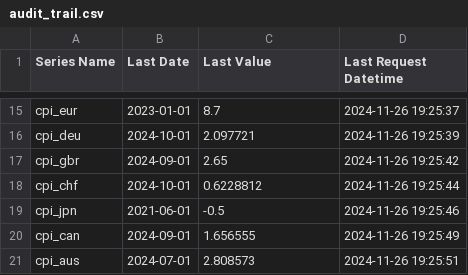
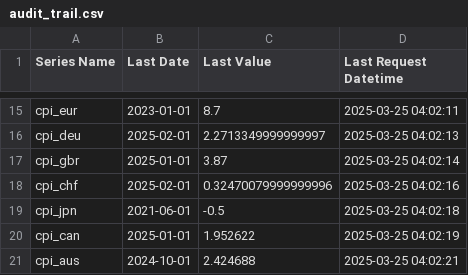
Before and after one commit to deerfieldgreen/FRED_data, a CSV file: audit_trail.csv, drawn as a sheet; only a part is shown, gaps mark what is left out; the diff covers the shown part only; the diff names each change by its address in the sheet, - before the commit and + after, or states it on an @@ line.

```diff
--- a/audit_trail.csv
+++ b/audit_trail.csv
-D15 (Last Request Datetime): 2024-11-26 19:25:37
+D15 (Last Request Datetime): 2025-03-25 04:02:11
-B16 (Last Date): 2024-10-01
+B16 (Last Date): 2025-02-01
-C16 (Last Value): 2.097721
+C16 (Last Value): 2.2713349999999997
-D16 (Last Request Datetime): 2024-11-26 19:25:39
+D16 (Last Request Datetime): 2025-03-25 04:02:13
-B17 (Last Date): 2024-09-01
+B17 (Last Date): 2025-01-01
-C17 (Last Value): 2.65
+C17 (Last Value): 3.87
-D17 (Last Request Datetime): 2024-11-26 19:25:42
+D17 (Last Request Datetime): 2025-03-25 04:02:14
-B18 (Last Date): 2024-10-01
+B18 (Last Date): 2025-02-01
-C18 (Last Value): 0.6228812
+C18 (Last Value): 0.32470079999999996
-D18 (Last Request Datetime): 2024-11-26 19:25:44
+D18 (Last Request Datetime): 2025-03-25 04:02:16
-D19 (Last Request Datetime): 2024-11-26 19:25:46
+D19 (Last Request Datetime): 2025-03-25 04:02:18
-B20 (Last Date): 2024-09-01
+B20 (Last Date): 2025-01-01
-C20 (Last Value): 1.656555
+C20 (Last Value): 1.952622
-D20 (Last Request Datetime): 2024-11-26 19:25:49
+D20 (Last Request Datetime): 2025-03-25 04:02:19
-B21 (Last Date): 2024-07-01
+B21 (Last Date): 2024-10-01
-C21 (Last Value): 2.808573
+C21 (Last Value): 2.424688
-D21 (Last Request Datetime): 2024-11-26 19:25:51
+D21 (Last Request Datetime): 2025-03-25 04:02:21
```
Also changed, not shown: 39 edited cells elsewhere in this file, data/dff/data.csv, 21 other files.
